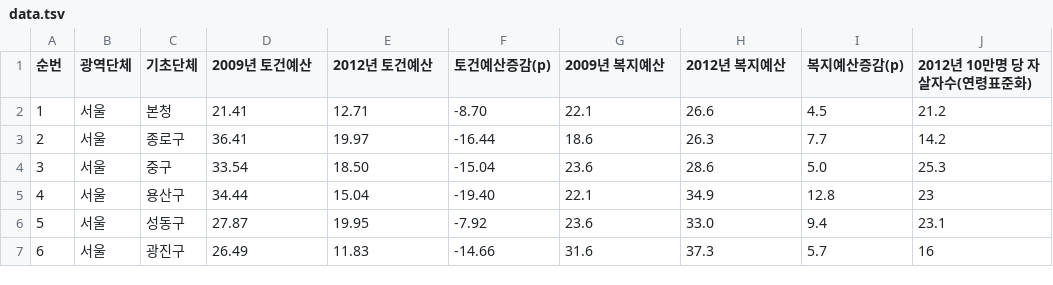
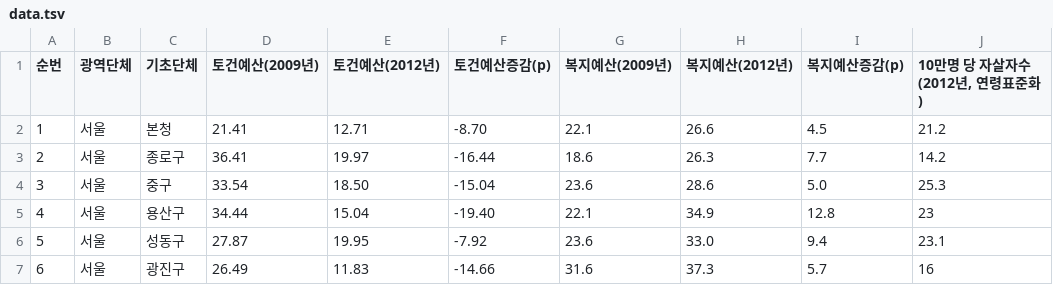
Before and after one commit to way2joy/learnR, a TSV file: Rstar/myResearch/140604예산과자살률/data.tsv, drawn as a sheet; only a part is shown.

Commit message:
/ ‘Rstar/myResearch/140604예산과자살률/data.tsv’

```diff
--- a/Rstar/myResearch/140604예산과자살률/data.tsv
+++ b/Rstar/myResearch/140604예산과자살률/data.tsv
@@ -1,2 +1,2 @@
-순번	광역단체	기초단체	2009년 토건예산	2012년 토건예산	토건예산증감(p)	2009년 복지예산	2012년 복지예산	복지예산증감(p)	2012년 10만명 당 자살자수(연령표준화)
+순번	광역단체	기초단체	토건예산(2009년)	토건예산(2012년)	토건예산증감(p)	복지예산(2009년)	복지예산(2012년)	복지예산증감(p)	10만명 당 자살자수(2012년, 연령표준화)
 1	서울	본청	21.41	12.71	-8.70	22.1	26.6	4.5	21.2
```
